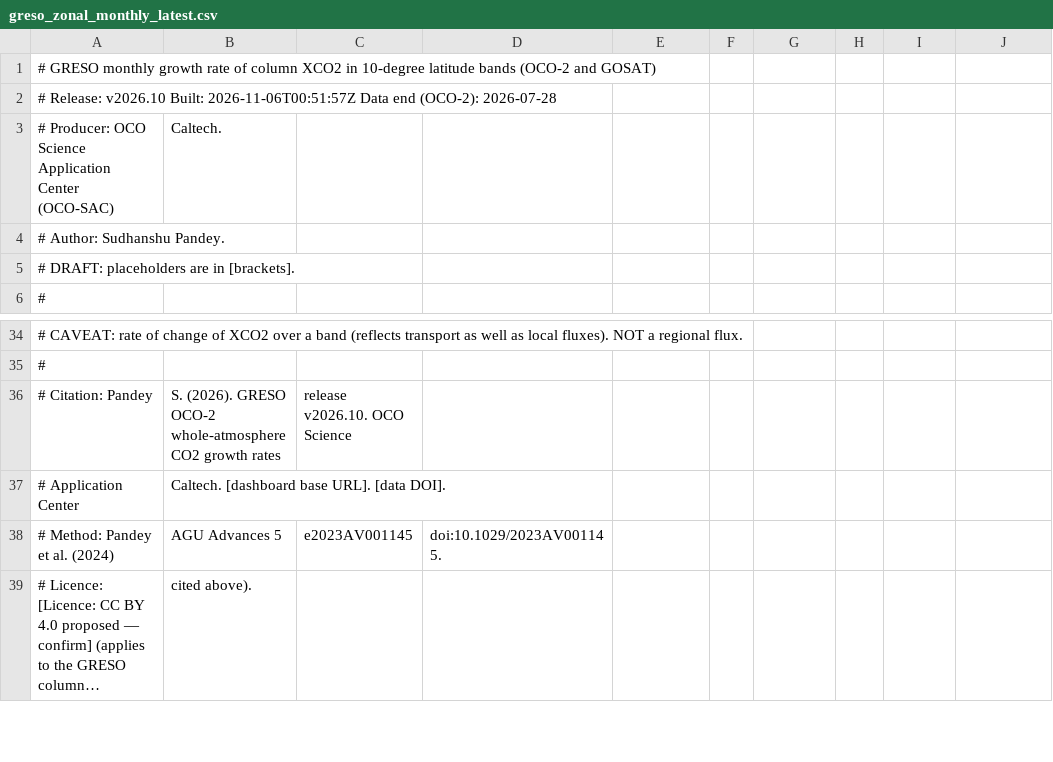
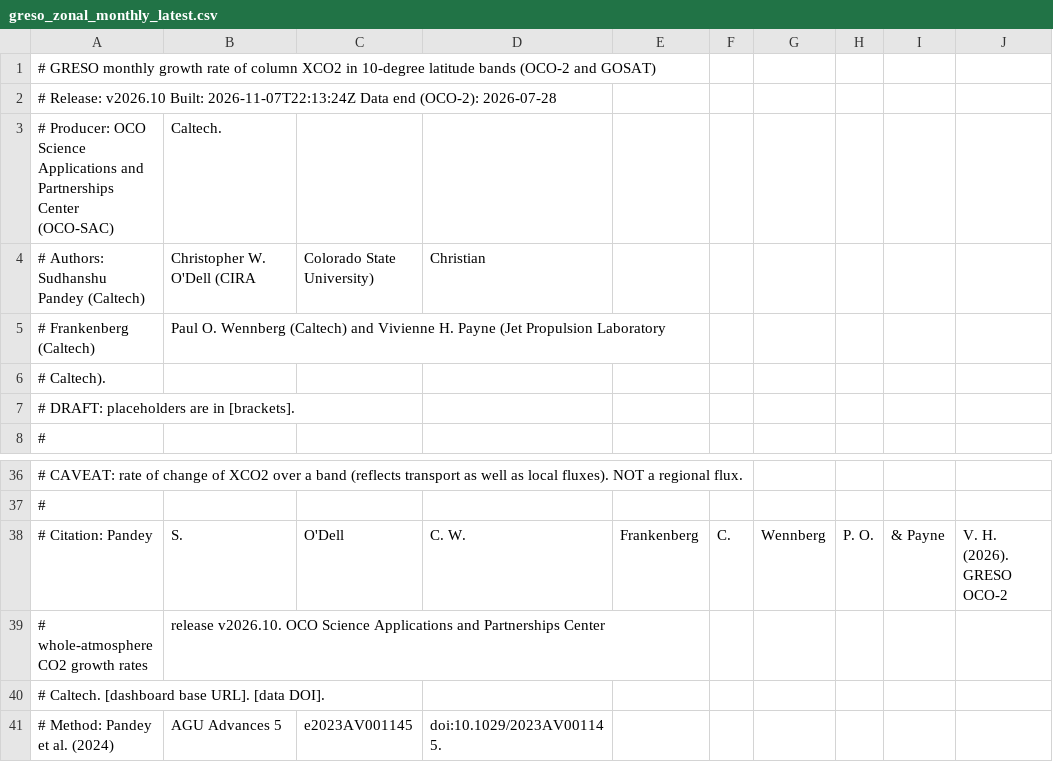
Before and after one commit to sudshu/oco-sac-growth-rate-preview, a CSV file: growth-rate/data/latest/greso_zonal_monthly_latest.csv, drawn as a sheet; only a part is shown, gaps mark what is left out; the shorter side is filled out with more unchanged rows; long unchanged cells end in ….

```diff
--- a/growth-rate/data/latest/greso_zonal_monthly_latest.csv
+++ b/growth-rate/data/latest/greso_zonal_monthly_latest.csv
@@ -1,5 +1,7 @@
 # GRESO monthly growth rate of column XCO2 in 10-degree latitude bands (OCO-2 and GOSAT)
-# Release: v2026.10    Built: 2026-11-06T00:51:57Z    Data end (OCO-2): 2026-07-28
-# Producer: OCO Science Application Center (OCO-SAC), Caltech.
-# Author: Sudhanshu Pandey.
+# Release: v2026.10    Built: 2026-11-07T22:13:24Z    Data end (OCO-2): 2026-07-28
+# Producer: OCO Science Applications and Partnerships Center (OCO-SAC), Caltech.
+# Authors: Sudhanshu Pandey (Caltech), Christopher W. O'Dell (CIRA, Colorado State University), Christian
+#   Frankenberg (Caltech), Paul O. Wennberg (Caltech) and Vivienne H. Payne (Jet Propulsion Laboratory,
+#   Caltech).
 # DRAFT: placeholders are in [brackets].
@@ -35,4 +37,5 @@
 #
-# Citation: Pandey, S. (2026). GRESO OCO-2 whole-atmosphere CO2 growth rates, release v2026.10. OCO Science
-#   Application Center, Caltech. [dashboard base URL]. [data DOI].
+# Citation: Pandey, S., O'Dell, C. W., Frankenberg, C., Wennberg, P. O., & Payne, V. H. (2026). GRESO OCO-2
+#   whole-atmosphere CO2 growth rates, release v2026.10. OCO Science Applications and Partnerships Center,
+#   Caltech. [dashboard base URL]. [data DOI].
 # Method: Pandey et al. (2024), AGU Advances 5, e2023AV001145, doi:10.1029/2023AV001145.
```
Also changed, not shown: growth-rate/data/latest/greso_annual_latest.csv, growth-rate/data/latest/greso_budget_annual_latest.csv, 22 other files.
